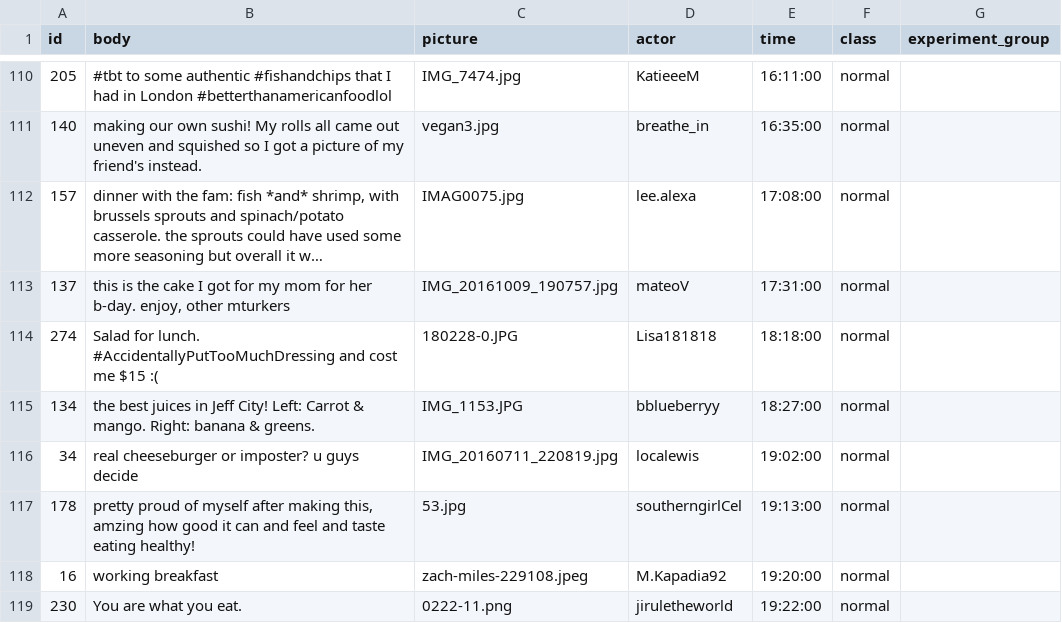
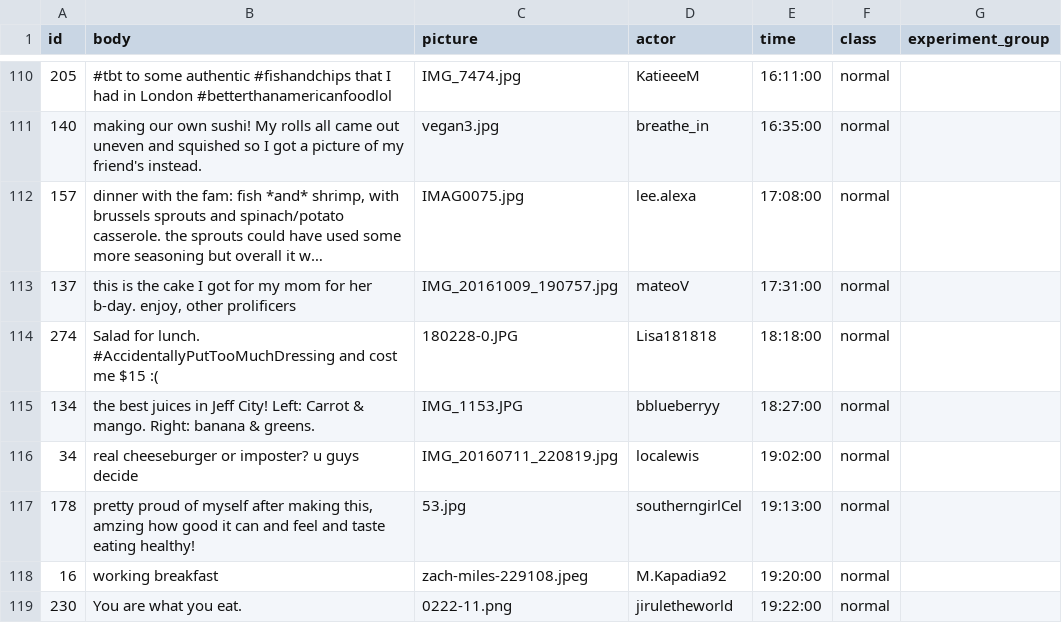
Before and after one commit to cornellsml/truman_ads, a CSV file: input/posts.csv, drawn as a sheet; only a part is shown, gaps mark what is left out; long unchanged cells end in …; the diff names each change by its address in the sheet, - before the commit and + after, or states it on an @@ line.

Commit message:
Changes - Removed "read" notifications - Shuffle feed (feed is not chronological) - Update actors, posts, replies - Updated cdn

```diff
--- a/input/posts.csv
+++ b/input/posts.csv
-B113 (body): …enjoy, other mturkers
+B113 (body): …enjoy, other prolificers
```
Also changed, not shown: input/actors.csv, input/replies.csv, 14 other files.
